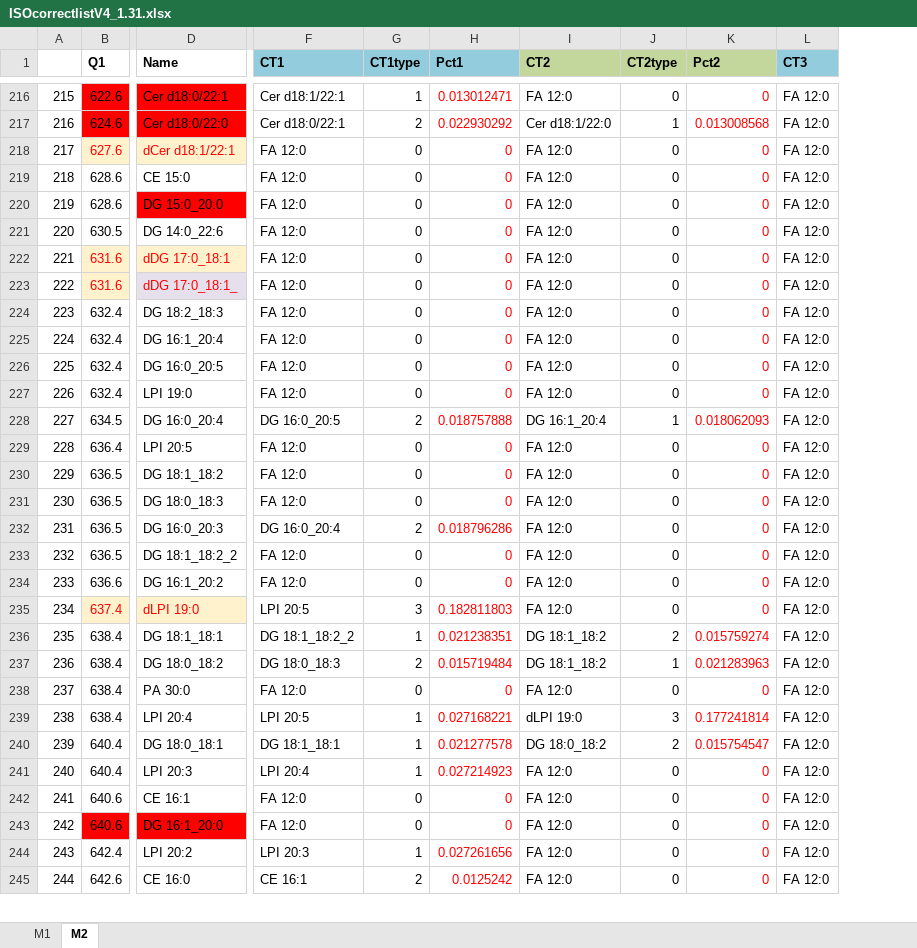
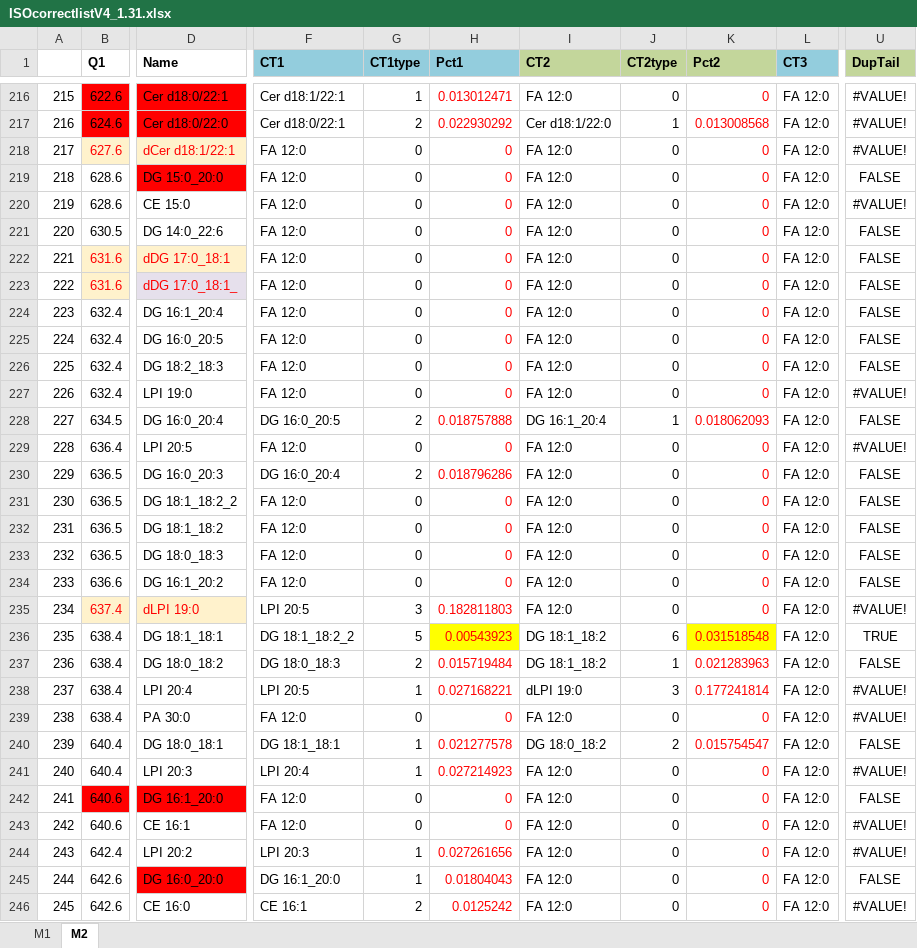
Before and after one commit to syjgino/SLA, an Excel workbook: doc/KeyV4.1/ISOcorrectlistV4_1.31.xlsx, sheet M2, drawn as a sheet; only a part is shown, gaps mark what is left out; values as stored, in another font and other column widths than the file's, no borders; the diff covers the shown part only; the diff names each change by its address in the sheet, - before the commit and + after, or states it on an @@ line.

Commit message:
update keys
iso sort q3
iso add correction types
spname mute PS species

```diff
--- a/doc/KeyV4.1/ISOcorrectlistV4_1.31.xlsx (sheet M2)
+++ b/doc/KeyV4.1/ISOcorrectlistV4_1.31.xlsx (sheet M2)
+column U (DupTail), rows 216-218: all #VALUE!; rows 220-225: #VALUE! | FALSE | FALSE | FALSE | FALSE | FALSE; rows 227-229: #VALUE! | FALSE | #VALUE!; rows 232-237: FALSE | FALSE | FALSE | #VALUE! | TRUE | FALSE; rows 239-241: #VALUE! | FALSE | #VALUE!; rows 243-244: #VALUE! | #VALUE!; row 246: #VALUE!
@@ column A renumbered between rows 39 and 912 @@
@@ row 220 moved to row 219: 218 @@
@@ row 224 moved to row 226: 225 @@
@@ row 232 moved to row 230: 229 @@
@@ row 233 moved to row 231: 230 @@
-G236 (CT1type): 1
+G236 (CT1type): 5
-H236 (Pct1): 0.021238351
+H236 (Pct1): 0.00543923
-H236 fill: none
+H236 fill: #FFFF00
-J236 (CT2type): 2
+J236 (CT2type): 6
-K236 (Pct2): 0.015759274
+K236 (Pct2): 0.031518548
-K236 fill: none
+K236 fill: #FFFF00
@@ row 239 moved to row 238: 237 @@
@@ row 243 moved to row 242: 241 @@
@@ row 246 moved to row 245: 244 @@
```
Also changed, not shown: 1 added row, 1 removed row and 359 moved rows elsewhere in this sheet, sheet M1, doc/KeyV4.1/spname_dict_V4_1.31.xlsx.
